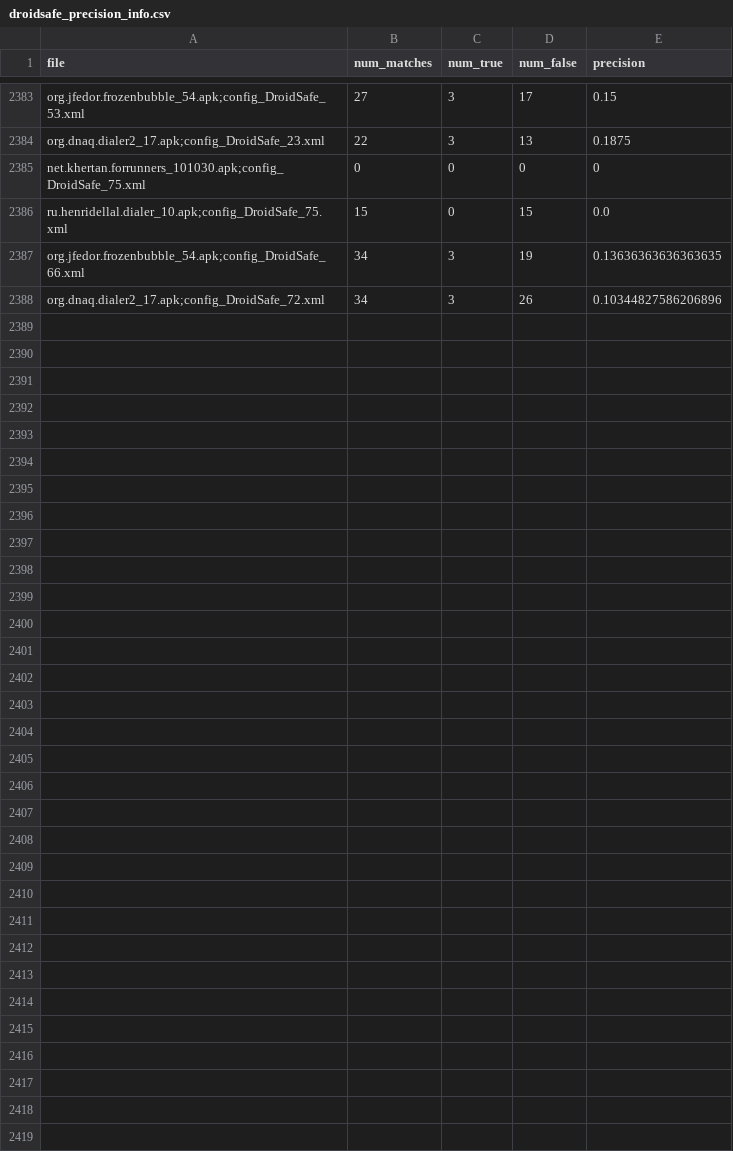
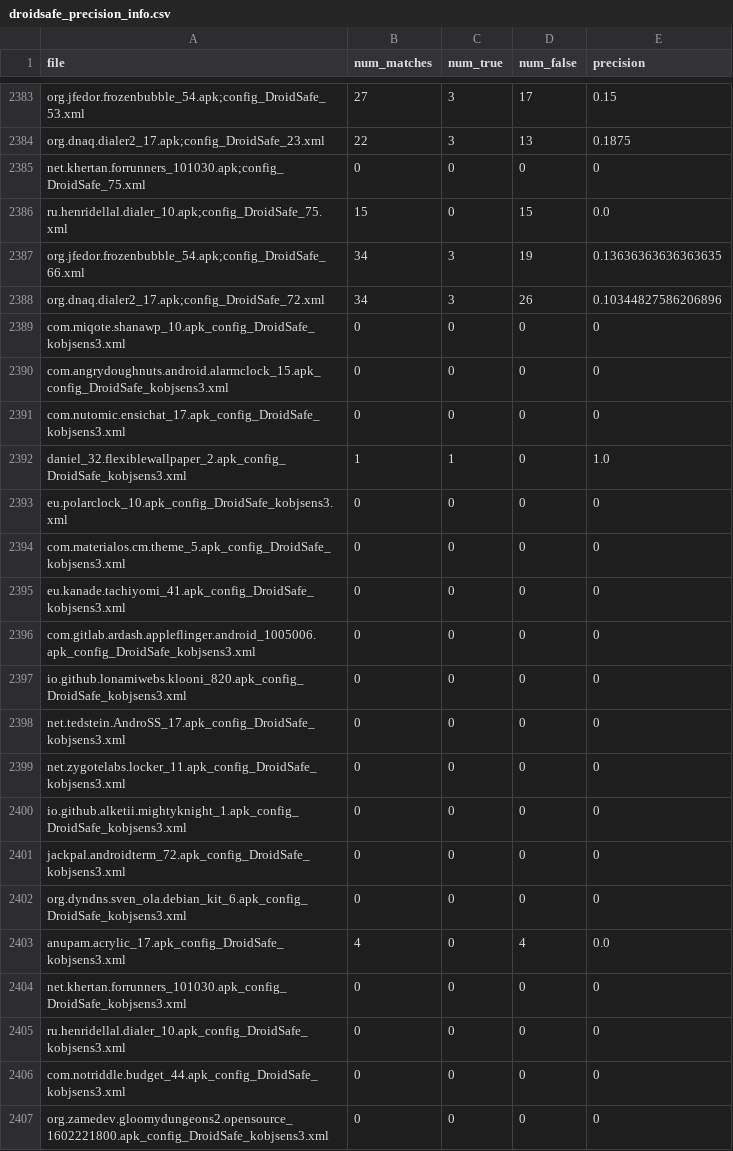
Before and after one commit to amordahl/AndroidTAEnvironment, a CSV file: results/fossdroid31/droidsafe/repetition_1/droidsafe_precision_info.csv, drawn as a sheet; only a part is shown, gaps mark what is left out; the diff covers the shown part only.

Commit message:
updated droidsafe precision

```diff
--- a/results/fossdroid31/droidsafe/repetition_1/droidsafe_precision_info.csv
+++ b/results/fossdroid31/droidsafe/repetition_1/droidsafe_precision_info.csv
@@ -2388 +2388,20 @@ org.jfedor.frozenbubble_54.apk;config_DroidSafe_66.xml,34,3,19,0.136363636363636
 org.dnaq.dialer2_17.apk;config_DroidSafe_72.xml,34,3,26,0.10344827586206896
+com.miqote.shanawp_10.apk_config_DroidSafe_kobjsens3.xml,0,0,0,0
+com.angrydoughnuts.android.alarmclock_15.apk_config_DroidSafe_kobjsens3.xml,0,0,0,0
+com.nutomic.ensichat_17.apk_config_DroidSafe_kobjsens3.xml,0,0,0,0
+daniel_32.flexiblewallpaper_2.apk_config_DroidSafe_kobjsens3.xml,1,1,0,1.0
+eu.polarclock_10.apk_config_DroidSafe_kobjsens3.xml,0,0,0,0
+com.materialos.cm.theme_5.apk_config_DroidSafe_kobjsens3.xml,0,0,0,0
+eu.kanade.tachiyomi_41.apk_config_DroidSafe_kobjsens3.xml,0,0,0,0
+com.gitlab.ardash.appleflinger.android_1005006.apk_config_DroidSafe_kobjsens3.xml,0,0,0,0
+io.github.lonamiwebs.klooni_820.apk_config_DroidSafe_kobjsens3.xml,0,0,0,0
+net.tedstein.AndroSS_17.apk_config_DroidSafe_kobjsens3.xml,0,0,0,0
+net.zygotelabs.locker_11.apk_config_DroidSafe_kobjsens3.xml,0,0,0,0
+io.github.alketii.mightyknight_1.apk_config_DroidSafe_kobjsens3.xml,0,0,0,0
+jackpal.androidterm_72.apk_config_DroidSafe_kobjsens3.xml,0,0,0,0
+org.dyndns.sven_ola.debian_kit_6.apk_config_DroidSafe_kobjsens3.xml,0,0,0,0
+anupam.acrylic_17.apk_config_DroidSafe_kobjsens3.xml,4,0,4,0.0
+net.khertan.forrunners_101030.apk_config_DroidSafe_kobjsens3.xml,0,0,0,0
+ru.henridellal.dialer_10.apk_config_DroidSafe_kobjsens3.xml,0,0,0,0
+com.notriddle.budget_44.apk_config_DroidSafe_kobjsens3.xml,0,0,0,0
+org.zamedev.gloomydungeons2.opensource_1602221800.apk_config_DroidSafe_kobjsens3.xml,0,0,0,0
```
Also changed, not shown: 12 added rows elsewhere in this file.
